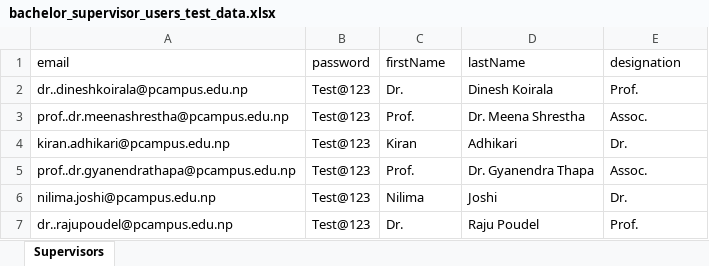
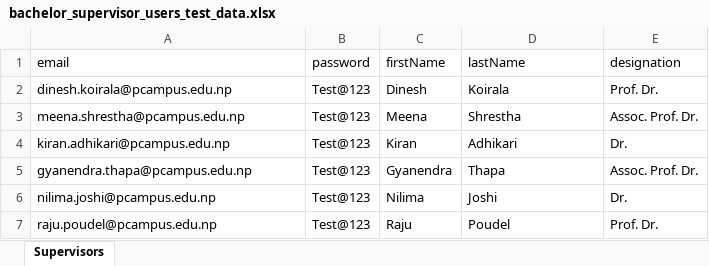
Before and after one commit to subeshyadav3/project-thesis_MIS, an Excel workbook: backend/excel-templates/New-Test-data/bachelor_supervisor_users_test_data.xlsx, sheet Supervisors, drawn as a sheet; values as stored, in another font and other column widths than the file's, no borders; removed rows and columns are numbered as before the commit, all else as after; the diff names each change by its address in the sheet, - before the commit and + after, or states it on an @@ line.

Commit message:
fix(uploads): standardize credentials to Test@123, auto-create unmatched students on group/thesis confirm, and clean faculty names in templates

```diff
--- a/backend/excel-templates/New-Test-data/bachelor_supervisor_users_test_data.xlsx (sheet Supervisors)
+++ b/backend/excel-templates/New-Test-data/bachelor_supervisor_users_test_data.xlsx (sheet Supervisors)
-row 2: dr..dineshkoirala@pcampus.edu.np | Test@123 | Dr. | Dinesh Koirala | Prof.
-row 3: prof..dr.meenashrestha@pcampus.edu.np | Test@123 | Prof. | Dr. Meena Shrestha | Assoc.
+row 2: dinesh.koirala@pcampus.edu.np | Test@123 | Dinesh | Koirala | Prof. Dr.
+row 3: meena.shrestha@pcampus.edu.np | Test@123 | Meena | Shrestha | Assoc. Prof. Dr.
-row 5: prof..dr.gyanendrathapa@pcampus.edu.np | Test@123 | Prof. | Dr. Gyanendra Thapa | Assoc.
+row 5: gyanendra.thapa@pcampus.edu.np | Test@123 | Gyanendra | Thapa | Assoc. Prof. Dr.
-row 7: dr..rajupoudel@pcampus.edu.np | Test@123 | Dr. | Raju Poudel | Prof.
+row 7: raju.poudel@pcampus.edu.np | Test@123 | Raju | Poudel | Prof. Dr.
```
Also changed, not shown: backend/excel-templates/New-Test-data/bachelor_external_users_test_data.xlsx, backend/excel-templates/New-Test-data/master_external_users_test_data.xlsx, 15 other files.
